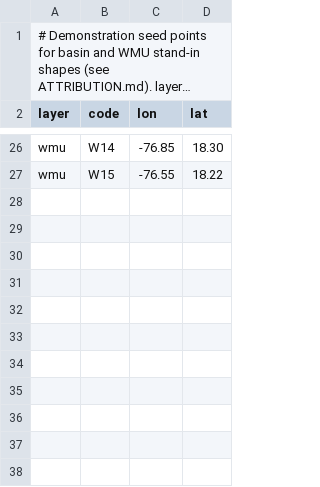
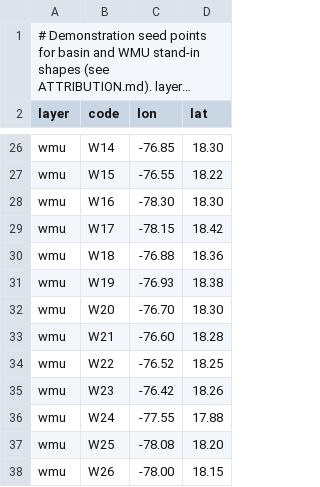
Before and after one commit to eljagg/watersource, a CSV file: data/gis/demo_seeds.csv, drawn as a sheet; only a part is shown, gaps mark what is left out; long unchanged cells end in ….

```diff
--- a/data/gis/demo_seeds.csv
+++ b/data/gis/demo_seeds.csv
@@ -27 +27,12 @@ wmu,W14,-76.85,18.30
 wmu,W15,-76.55,18.22
+wmu,W16,-78.30,18.30
+wmu,W17,-78.15,18.42
+wmu,W18,-76.88,18.36
+wmu,W19,-76.93,18.38
+wmu,W20,-76.70,18.30
+wmu,W21,-76.60,18.28
+wmu,W22,-76.52,18.25
+wmu,W23,-76.42,18.26
+wmu,W24,-77.55,17.88
+wmu,W25,-78.08,18.20
+wmu,W26,-78.00,18.15
```
Also changed, not shown: data/reference/wmus.csv, 19 other files.
